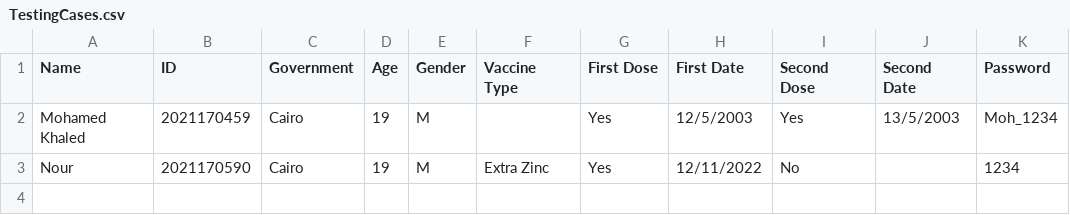
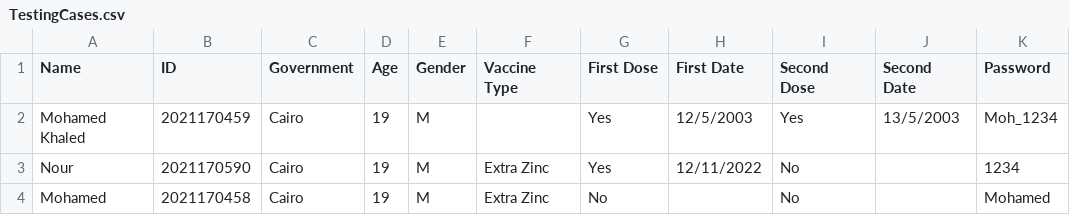
Before and after one commit to MohamedBarghush/Vaccine-System-Project, a CSV file: TestingCases.csv, drawn as a sheet; the diff names each change by its address in the sheet, - before the commit and + after, or states it on an @@ line.

Commit message:
Mohamed Last Edits

```diff
--- a/TestingCases.csv
+++ b/TestingCases.csv
+row 4: Mohamed | 2021170458 | Cairo | 19 | M | Extra Zinc | No |  | No |  | Mohamed
```
Also changed, not shown: 2 other files.
